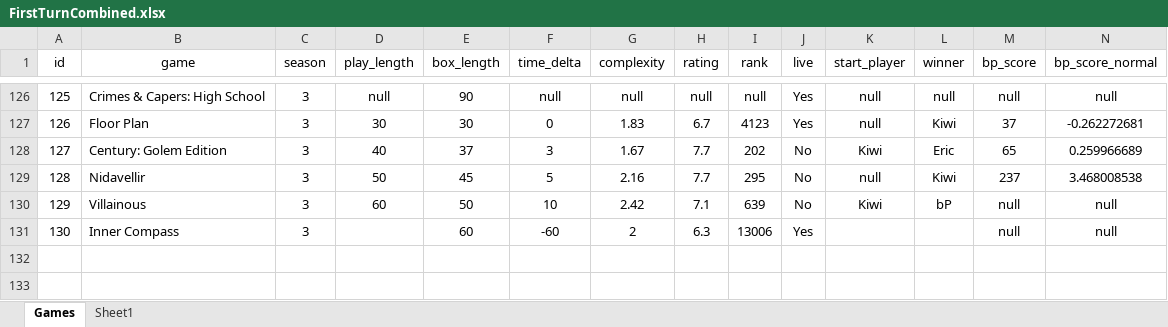
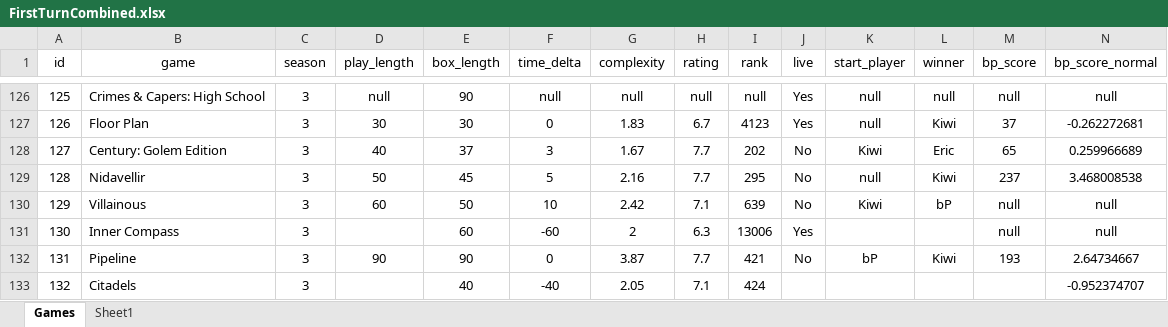
Before and after one commit to PNJaenichen/PNJaenichen.github.io, an Excel workbook: projects/firstTurnData/FirstTurnCombined.xlsx, sheet Games, drawn as a sheet; only a part is shown, gaps mark what is left out; values as stored, in another font and other column widths than the file's, no borders; rows hold the shown columns only; the diff names each change by its address in the sheet, - before the commit and + after, or states it on an @@ line.

```diff
--- a/projects/firstTurnData/FirstTurnCombined.xlsx (sheet Games)
+++ b/projects/firstTurnData/FirstTurnCombined.xlsx (sheet Games)
+row 132: 131 | Pipeline | 3 | 90 | 90 | 0 | 3.87 | 7.7 | 421 | No | bP | Kiwi | 193 | 2.64734667
+row 133: 132 | Citadels | 3 |  | 40 | -40 | 2.05 | 7.1 | 424 |  |  |  |  | -0.952374707
```
Also changed, not shown: sheet Sheet1.
